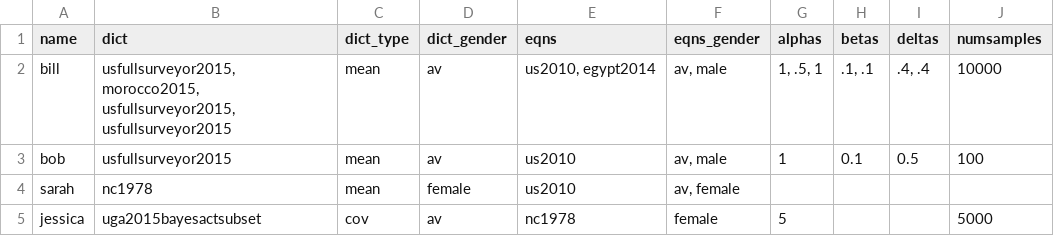
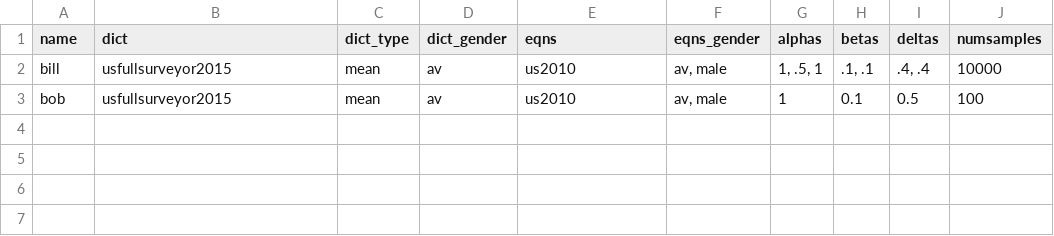
Before and after one commit to ahcombs/bayesactR, a CSV file: data-raw/agent_template.csv, drawn as a sheet.

```diff
--- a/data-raw/agent_template.csv
+++ b/data-raw/agent_template.csv
@@ -1,5 +1,3 @@
 name,dict,dict_type,dict_gender,eqns,eqns_gender,alphas,betas,deltas,numsamples
-bill,"usfullsurveyor2015, morocco2015, usfullsurveyor2015, usfullsurveyor2015",mean,av,"us2010, egypt2014","av, male","1, .5, 1",".1, .1",".4, .4",10000
+bill,usfullsurveyor2015,mean,av,us2010,"av, male","1, .5, 1",".1, .1",".4, .4",10000
 bob,usfullsurveyor2015,mean,av,us2010,"av, male",1,0.1,0.5,100
-sarah,nc1978,mean,female,us2010,"av, female",,,,
-jessica,uga2015bayesactsubset,cov,av,nc1978,female,5,,,5000
```
Also changed, not shown: data-raw/interaction_template.csv, 13 other files.
